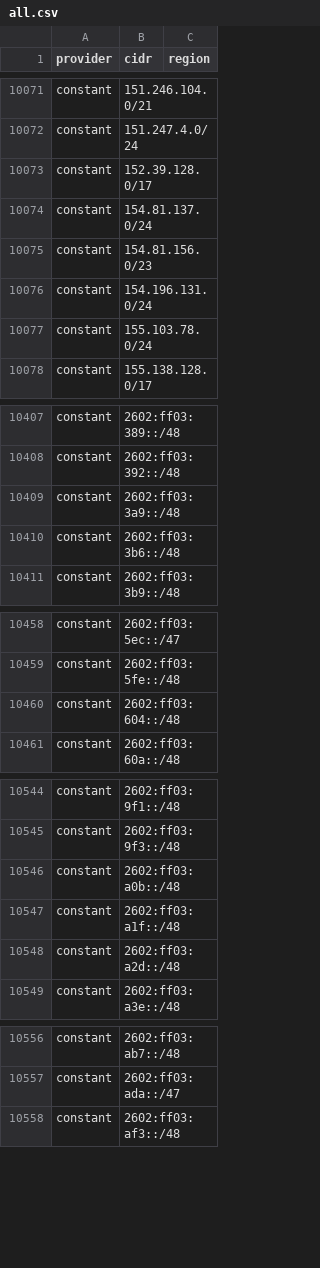
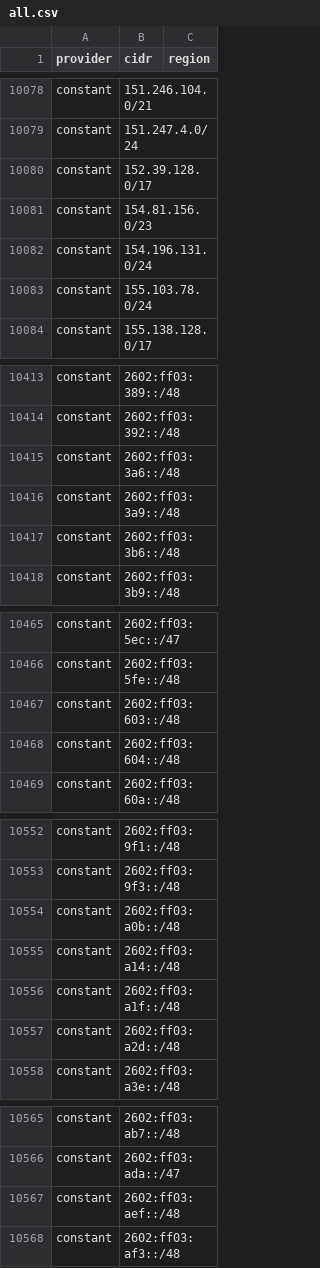
Before and after one commit to prettyleaf/cdn, a CSV file: all/all.csv, drawn as a sheet; only a part is shown, gaps mark what is left out; the diff covers the shown part only.

```diff
--- a/all/all.csv
+++ b/all/all.csv
@@ -10073,3 +10080,2 @@ constant,151.247.4.0/24,
 constant,152.39.128.0/17,
-constant,154.81.137.0/24,
 constant,154.81.156.0/23,
@@ -10408,2 +10414,3 @@ constant,2602:ff03:389::/48,
 constant,2602:ff03:392::/48,
+constant,2602:ff03:3a6::/48,
 constant,2602:ff03:3a9::/48,
@@ -10459,2 +10466,3 @@ constant,2602:ff03:5ec::/47,
 constant,2602:ff03:5fe::/48,
+constant,2602:ff03:603::/48,
 constant,2602:ff03:604::/48,
@@ -10546,2 +10554,3 @@ constant,2602:ff03:9f3::/48,
 constant,2602:ff03:a0b::/48,
+constant,2602:ff03:a14::/48,
 constant,2602:ff03:a1f::/48,
@@ -10557,2 +10566,3 @@ constant,2602:ff03:ab7::/48,
 constant,2602:ff03:ada::/47,
+constant,2602:ff03:aef::/48,
 constant,2602:ff03:af3::/48,
```
Also changed, not shown: 17 added rows, 2 removed rows and 3 edited cells elsewhere in this file, 53 other files.
